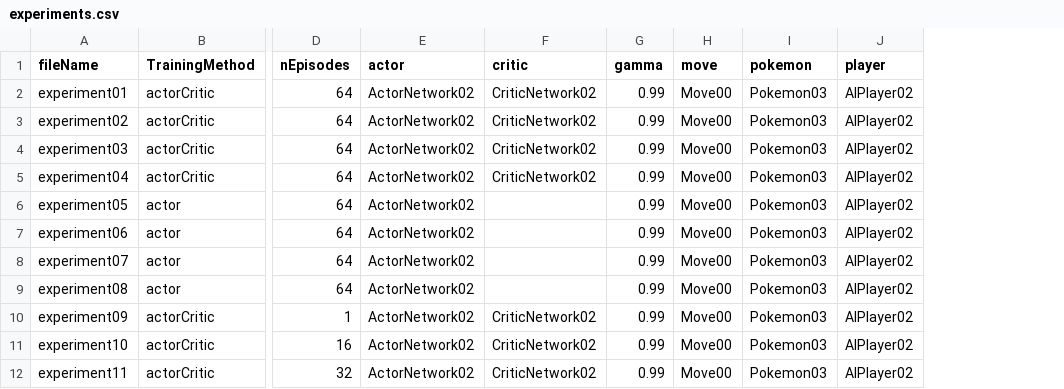
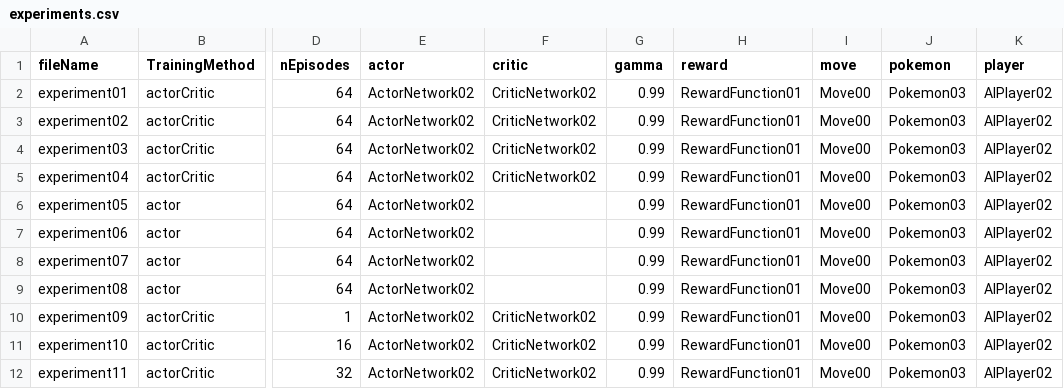
Before and after one commit to SantiagoRR2004/Pokemon-Thesis, a CSV file: data/experiments.csv, drawn as a sheet; only a part is shown, gaps mark what is left out; the diff names each change by its address in the sheet, - before the commit and + after, or states it on an @@ line.

Commit message:
Add reward class to main

```diff
--- a/data/experiments.csv
+++ b/data/experiments.csv
+column H (reward), rows 2-12: all RewardFunction01
```
Also changed, not shown: 2 other files.
